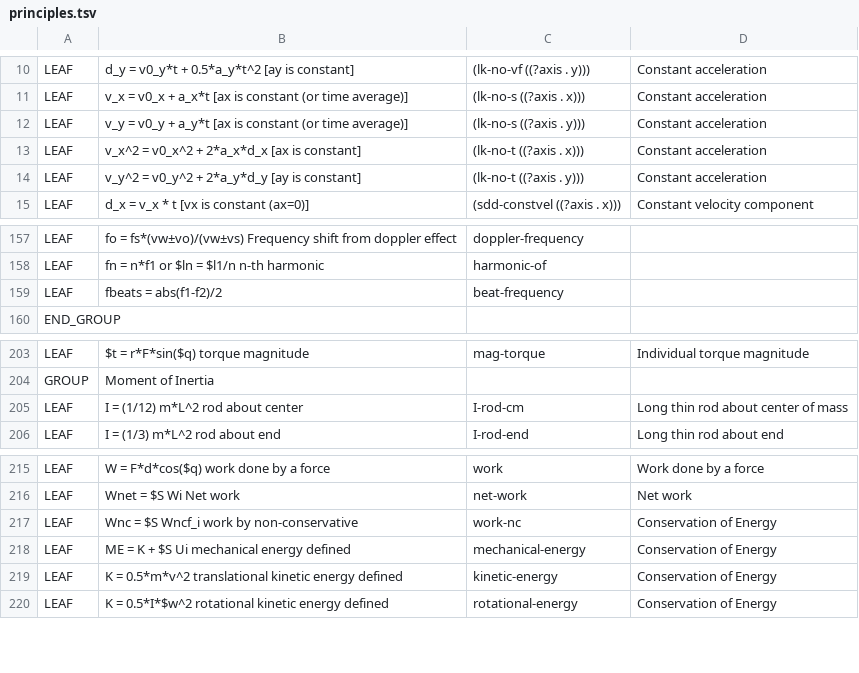
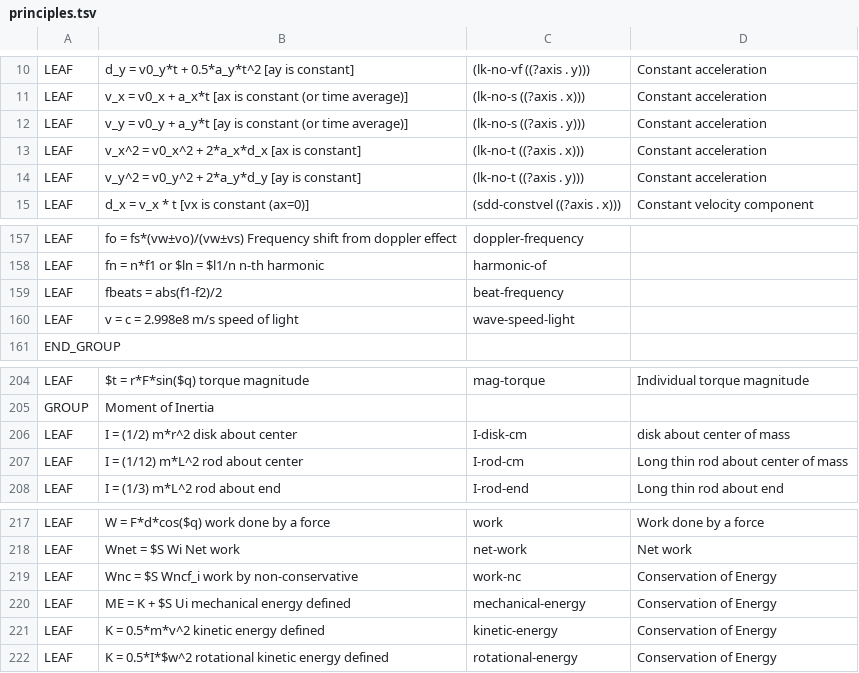
Before and after one commit to bvds/andes, a TSV file: KB/principles.tsv, drawn as a sheet; only a part is shown, gaps mark what is left out.

Commit message:
added some (but not all) missing principles

```diff
--- a/KB/principles.tsv
+++ b/KB/principles.tsv
@@ -11,3 +11,3 @@ LEAF	d_y = v0_y*t + 0.5*a_y*t^2 [ay is constant]	(lk-no-vf ((?axis . y)))	Consta
 LEAF	v_x = v0_x + a_x*t         [ax is constant (or time average)]	(lk-no-s ((?axis . x)))	Constant acceleration
-LEAF	v_y = v0_y + a_y*t         [ax is constant (or time average)]	(lk-no-s ((?axis . y)))	Constant acceleration
+LEAF	v_y = v0_y + a_y*t         [ay is constant (or time average)]	(lk-no-s ((?axis . y)))	Constant acceleration
 LEAF	v_x^2 = v0_x^2 + 2*a_x*d_x [ax is constant]	(lk-no-t ((?axis . x)))	Constant acceleration
@@ -159,2 +159,3 @@ LEAF	fn = n*f1 or $ln = $l1/n   n-th harmonic	harmonic-of
 LEAF	fbeats = abs(f1-f2)/2	beat-frequency	
+LEAF	v = c = 2.998e8 m/s    speed of light	wave-speed-light	
 END_GROUP			
@@ -204,2 +205,3 @@ LEAF	$t = r*F*sin($q)              torque magnitude	mag-torque	Individual torque
 GROUP	Moment of Inertia		
+LEAF	I = (1/2) m*r^2          disk about center	I-disk-cm	disk about center of mass
 LEAF	I = (1/12) m*L^2          rod about center	I-rod-cm	Long thin rod about center of mass
@@ -218,3 +220,3 @@ LEAF	Wnc = $S Wncf_i         work by non-conservative	work-nc	Conservation of En
 LEAF	ME = K + $S Ui          mechanical energy defined	mechanical-energy	Conservation of Energy
-LEAF	K = 0.5*m*v^2          translational kinetic energy defined	kinetic-energy	Conservation of Energy
+LEAF	K = 0.5*m*v^2          kinetic energy defined	kinetic-energy	Conservation of Energy
 LEAF	K = 0.5*I*$w^2          rotational kinetic energy defined	rotational-energy	Conservation of Energy
```
Also changed, not shown: 1 other file.
